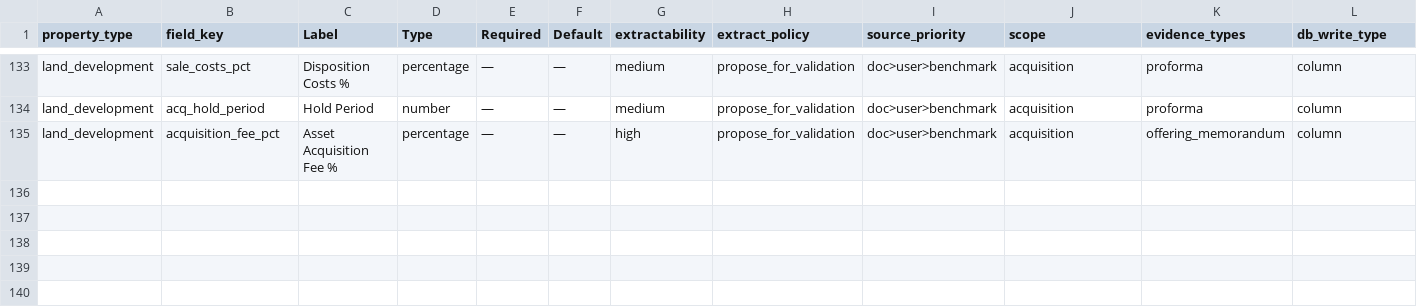
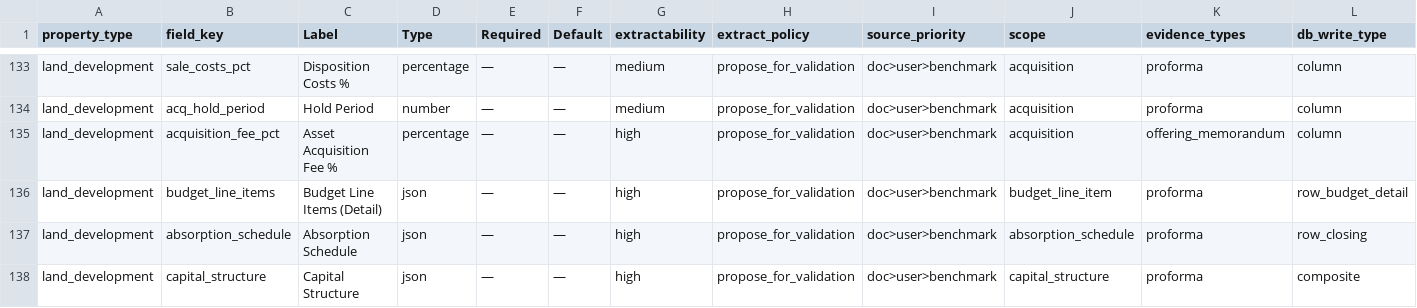
Before and after one commit to Greggwolin/landscape, a CSV file: backend/data/LandDev_Input_FieldRegistry_v3.csv, drawn as a sheet; only a part is shown, gaps mark what is left out; rows hold the shown columns only; the diff names each change by its address in the sheet, - before the commit and + after, or states it on an @@ line.

```diff
--- a/backend/data/LandDev_Input_FieldRegistry_v3.csv
+++ b/backend/data/LandDev_Input_FieldRegistry_v3.csv
+row 136: land_development | budget_line_items | Budget Line Items (Detail) | json | — | — | high | propose_for_validation | doc>user>benchmark | budget_line_item | proforma | row_budget_detail
+row 137: land_development | absorption_schedule | Absorption Schedule | json | — | — | high | propose_for_validation | doc>user>benchmark | absorption_schedule | proforma | row_closing
+row 138: land_development | capital_structure | Capital Structure | json | — | — | high | propose_for_validation | doc>user>benchmark | capital_structure | proforma | composite
```
Also changed, not shown: 14 other files.
